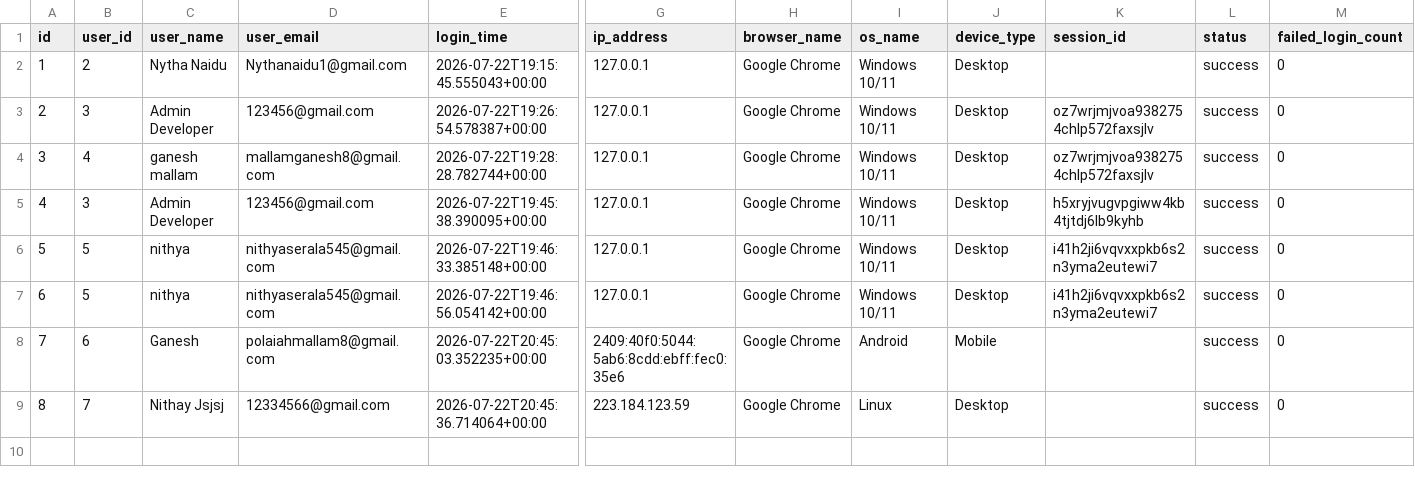
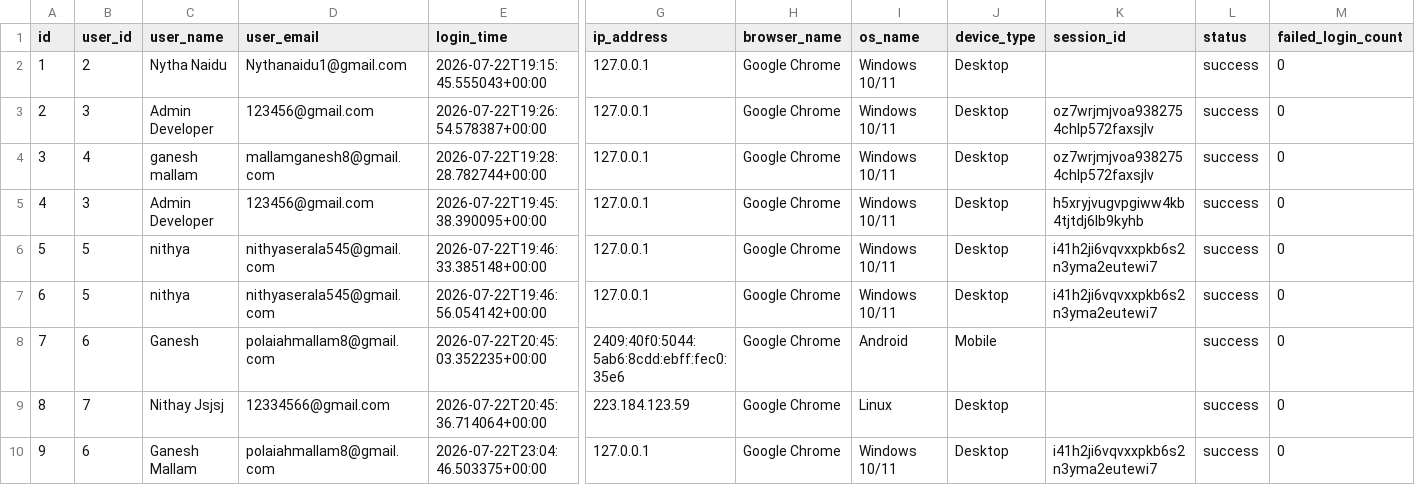
Before and after one commit to Nithyanaidu23/AI-DIET-BALANCE, a CSV file: backend/exports/login_history.csv, drawn as a sheet; only a part is shown, gaps mark what is left out; rows hold the shown columns only; the diff names each change by its address in the sheet, - before the commit and + after, or states it on an @@ line.

```diff
--- a/backend/exports/login_history.csv
+++ b/backend/exports/login_history.csv
+row 10: 9 | 6 | Ganesh Mallam | polaiahmallam8@gmail.com | 2026-07-22T23:04:46.503375+00:00 | 127.0.0.1 | Google Chrome | Windows 10/11 | Desktop | i41h2ji6vqvxxpkb6s2n3yma2eutewi7 | success | 0
```
Also changed, not shown: backend/exports/activity_logs.csv, backend/exports/events.csv, 20 other files.
